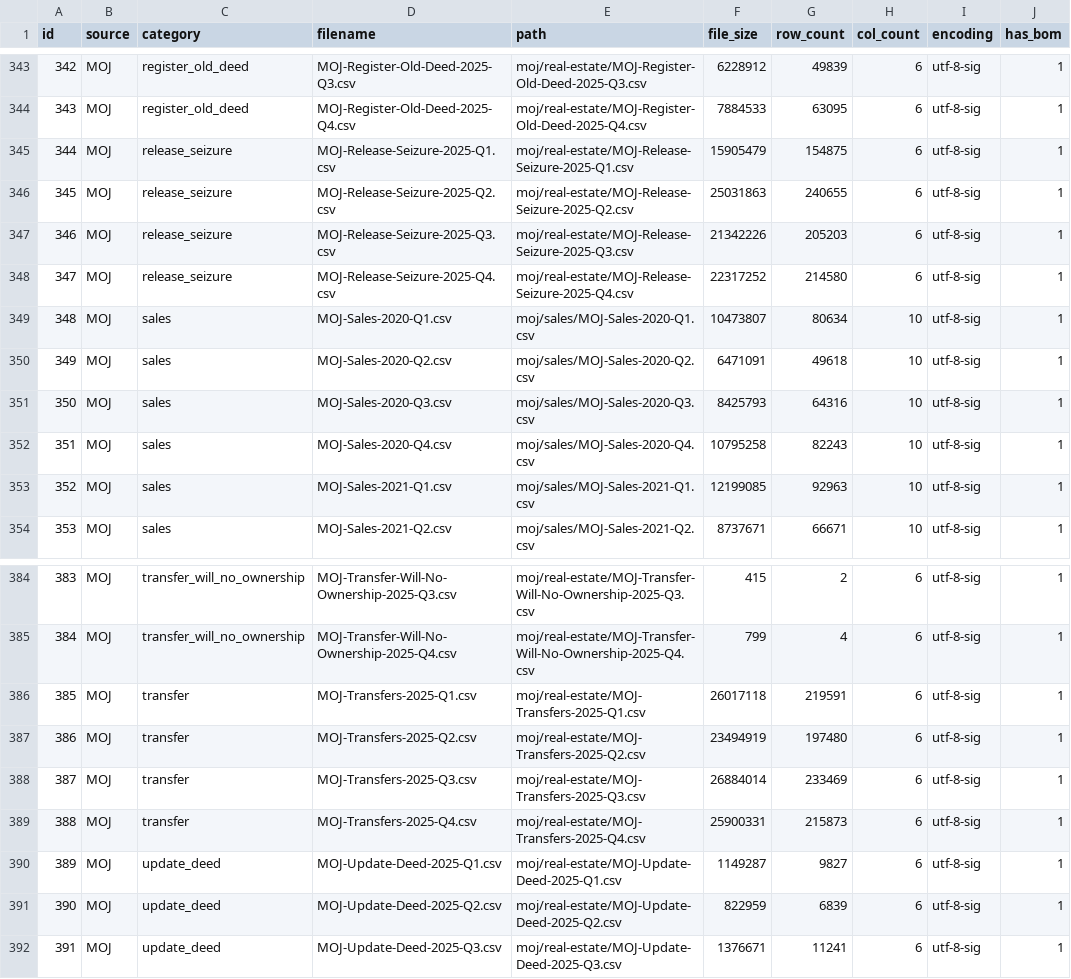
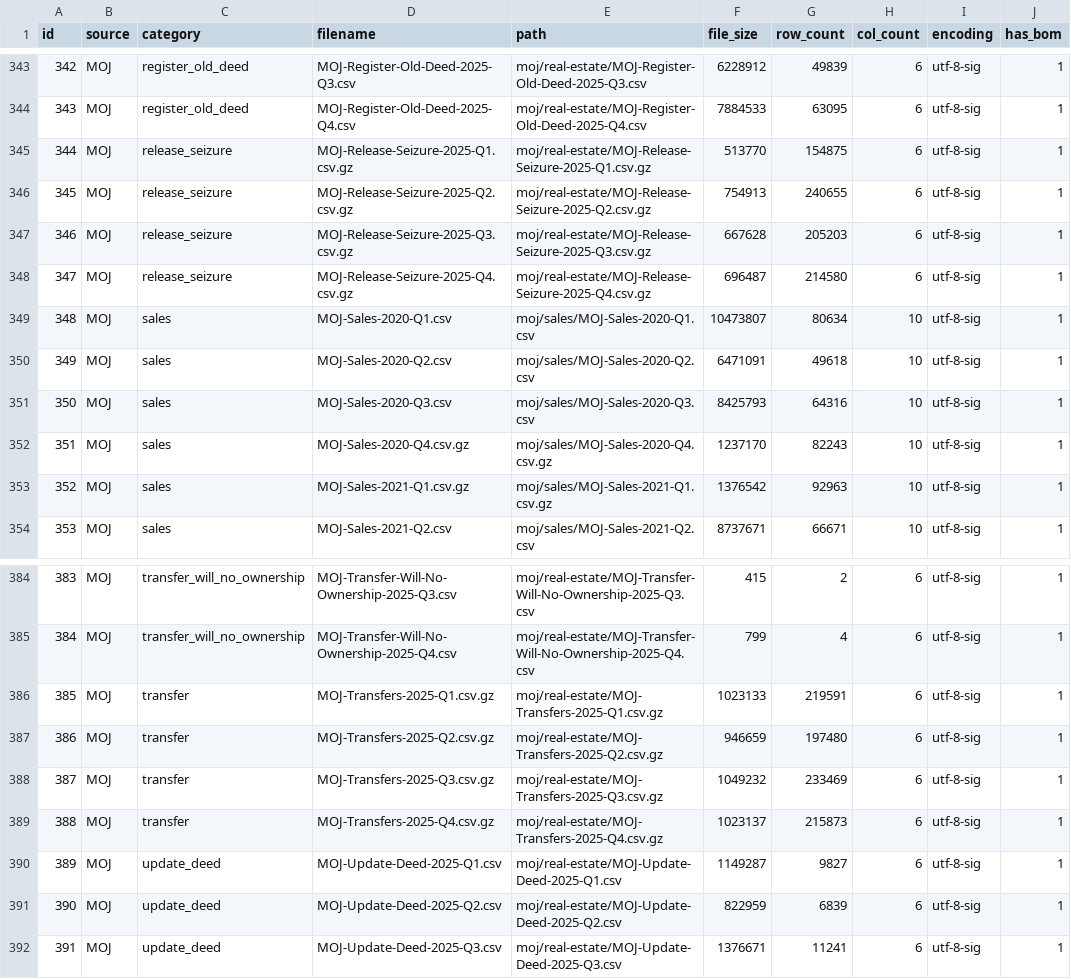
Before and after one commit to amirshurrab/Iskan-Data, a CSV file: data/registry_files.csv, drawn as a sheet; only a part is shown, gaps mark what is left out; the diff covers the shown part only; the diff names each change by its address in the sheet, - before the commit and + after, or states it on an @@ line.

```diff
--- a/data/registry_files.csv
+++ b/data/registry_files.csv
-D345 (filename): MOJ-Release-Seizure-2025-Q1.csv
+D345 (filename): MOJ-Release-Seizure-2025-Q1.csv.gz
-E345 (path): moj/real-estate/MOJ-Release-Seizure-2025-Q1.csv
+E345 (path): moj/real-estate/MOJ-Release-Seizure-2025-Q1.csv.gz
-F345 (file_size): 15905479
+F345 (file_size): 513770
-D346 (filename): MOJ-Release-Seizure-2025-Q2.csv
+D346 (filename): MOJ-Release-Seizure-2025-Q2.csv.gz
-E346 (path): moj/real-estate/MOJ-Release-Seizure-2025-Q2.csv
+E346 (path): moj/real-estate/MOJ-Release-Seizure-2025-Q2.csv.gz
-F346 (file_size): 25031863
+F346 (file_size): 754913
-D347 (filename): MOJ-Release-Seizure-2025-Q3.csv
+D347 (filename): MOJ-Release-Seizure-2025-Q3.csv.gz
-E347 (path): moj/real-estate/MOJ-Release-Seizure-2025-Q3.csv
+E347 (path): moj/real-estate/MOJ-Release-Seizure-2025-Q3.csv.gz
-F347 (file_size): 21342226
+F347 (file_size): 667628
-D348 (filename): MOJ-Release-Seizure-2025-Q4.csv
+D348 (filename): MOJ-Release-Seizure-2025-Q4.csv.gz
-E348 (path): moj/real-estate/MOJ-Release-Seizure-2025-Q4.csv
+E348 (path): moj/real-estate/MOJ-Release-Seizure-2025-Q4.csv.gz
-F348 (file_size): 22317252
+F348 (file_size): 696487
-D352 (filename): MOJ-Sales-2020-Q4.csv
+D352 (filename): MOJ-Sales-2020-Q4.csv.gz
-E352 (path): moj/sales/MOJ-Sales-2020-Q4.csv
+E352 (path): moj/sales/MOJ-Sales-2020-Q4.csv.gz
-F352 (file_size): 10795258
+F352 (file_size): 1237170
-D353 (filename): MOJ-Sales-2021-Q1.csv
+D353 (filename): MOJ-Sales-2021-Q1.csv.gz
-E353 (path): moj/sales/MOJ-Sales-2021-Q1.csv
+E353 (path): moj/sales/MOJ-Sales-2021-Q1.csv.gz
-F353 (file_size): 12199085
+F353 (file_size): 1376542
-D386 (filename): MOJ-Transfers-2025-Q1.csv
+D386 (filename): MOJ-Transfers-2025-Q1.csv.gz
-E386 (path): moj/real-estate/MOJ-Transfers-2025-Q1.csv
+E386 (path): moj/real-estate/MOJ-Transfers-2025-Q1.csv.gz
-F386 (file_size): 26017118
+F386 (file_size): 1023133
-D387 (filename): MOJ-Transfers-2025-Q2.csv
+D387 (filename): MOJ-Transfers-2025-Q2.csv.gz
-E387 (path): moj/real-estate/MOJ-Transfers-2025-Q2.csv
+E387 (path): moj/real-estate/MOJ-Transfers-2025-Q2.csv.gz
-F387 (file_size): 23494919
+F387 (file_size): 946659
-D388 (filename): MOJ-Transfers-2025-Q3.csv
+D388 (filename): MOJ-Transfers-2025-Q3.csv.gz
-E388 (path): moj/real-estate/MOJ-Transfers-2025-Q3.csv
+E388 (path): moj/real-estate/MOJ-Transfers-2025-Q3.csv.gz
-F388 (file_size): 26884014
+F388 (file_size): 1049232
-D389 (filename): MOJ-Transfers-2025-Q4.csv
+D389 (filename): MOJ-Transfers-2025-Q4.csv.gz
-E389 (path): moj/real-estate/MOJ-Transfers-2025-Q4.csv
+E389 (path): moj/real-estate/MOJ-Transfers-2025-Q4.csv.gz
-F389 (file_size): 25900331
+F389 (file_size): 1023137
```
Also changed, not shown: 81 edited cells elsewhere in this file, 1 other file.
